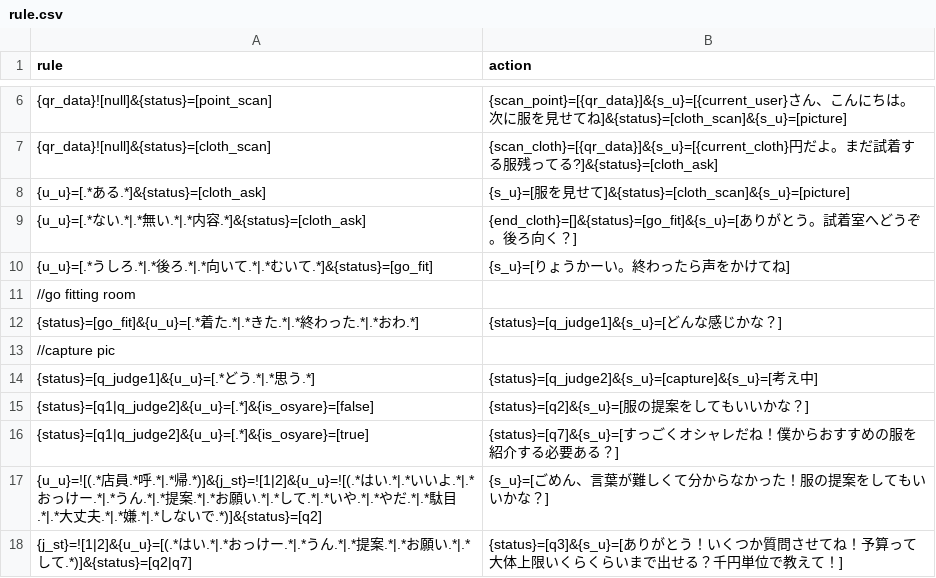
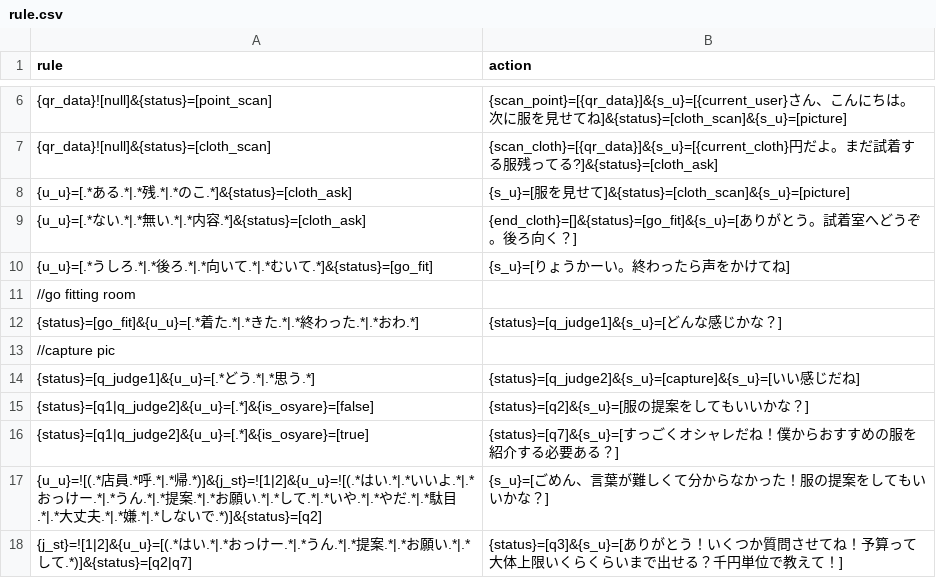
Before and after one commit to garicchi/ApparelStrategy, a CSV file: server/rule.csv, drawn as a sheet; only a part is shown, gaps mark what is left out.

```diff
--- a/server/rule.csv
+++ b/server/rule.csv
@@ -7,3 +7,3 @@ rule,action
 {qr_data}![null]&{status}=[cloth_scan],{scan_cloth}=[{qr_data}]&{s_u}=[{current_cloth}円だよ。まだ試着する服残ってる?]&{status}=[cloth_ask]
-{u_u}=[.*ある.*]&{status}=[cloth_ask],{s_u}=[服を見せて]&{status}=[cloth_scan]&{s_u}=[picture]
+{u_u}=[.*ある.*|.*残.*|.*のこ.*]&{status}=[cloth_ask],{s_u}=[服を見せて]&{status}=[cloth_scan]&{s_u}=[picture]
 {u_u}=[.*ない.*|.*無い.*|.*内容.*]&{status}=[cloth_ask],{end_cloth}=[]&{status}=[go_fit]&{s_u}=[ありがとう。試着室へどうぞ。後ろ向く？]
@@ -13,3 +13,3 @@ rule,action
 //capture pic
-{status}=[q_judge1]&{u_u}=[.*どう.*|.*思う.*],{status}=[q_judge2]&{s_u}=[capture]&{s_u}=[考え中]
+{status}=[q_judge1]&{u_u}=[.*どう.*|.*思う.*],{status}=[q_judge2]&{s_u}=[capture]&{s_u}=[いい感じだね]
 {status}=[q1|q_judge2]&{u_u}=[.*]&{is_osyare}=[false],{status}=[q2]&{s_u}=[服の提案をしてもいいかな？]
```
Also changed, not shown: 4 other files.
